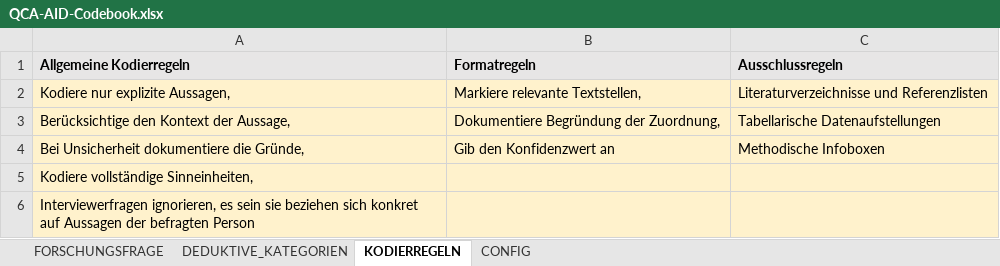
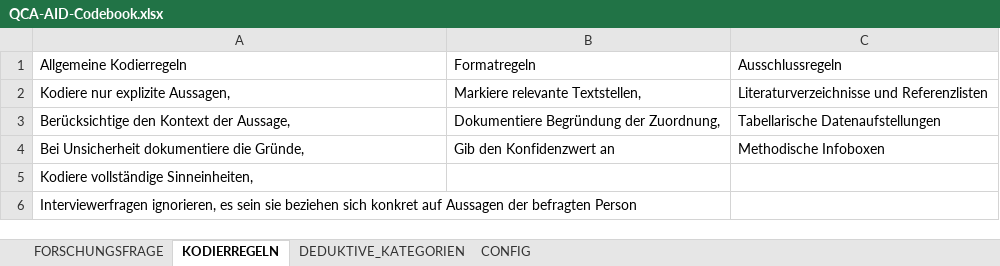
Before and after one commit to JustusHenke/QCA-AID, an Excel workbook: QCA-AID-Codebook.xlsx, sheet KODIERREGELN, drawn as a sheet; values as stored, in another font and other column widths than the file's, no borders; the diff names each change by its address in the sheet, - before the commit and + after, or states it on an @@ line.

```diff
--- a/QCA-AID-Codebook.xlsx (sheet KODIERREGELN)
+++ b/QCA-AID-Codebook.xlsx (sheet KODIERREGELN)
@@ sheet tab order changed: FORSCHUNGSFRAGE | KODIERREGELN | DEDUKTIVE_KATEGORIEN | CONFIG @@
@@ A1:C1 fill: #E7E6E6 → none, bold: on → off @@
-A2:C6 fill: #FFF2CC
+A2:C6 fill: none
```
Also changed, not shown: sheet CONFIG, sheet DEDUKTIVE_KATEGORIEN, sheet FORSCHUNGSFRAGE, 39 other files.
